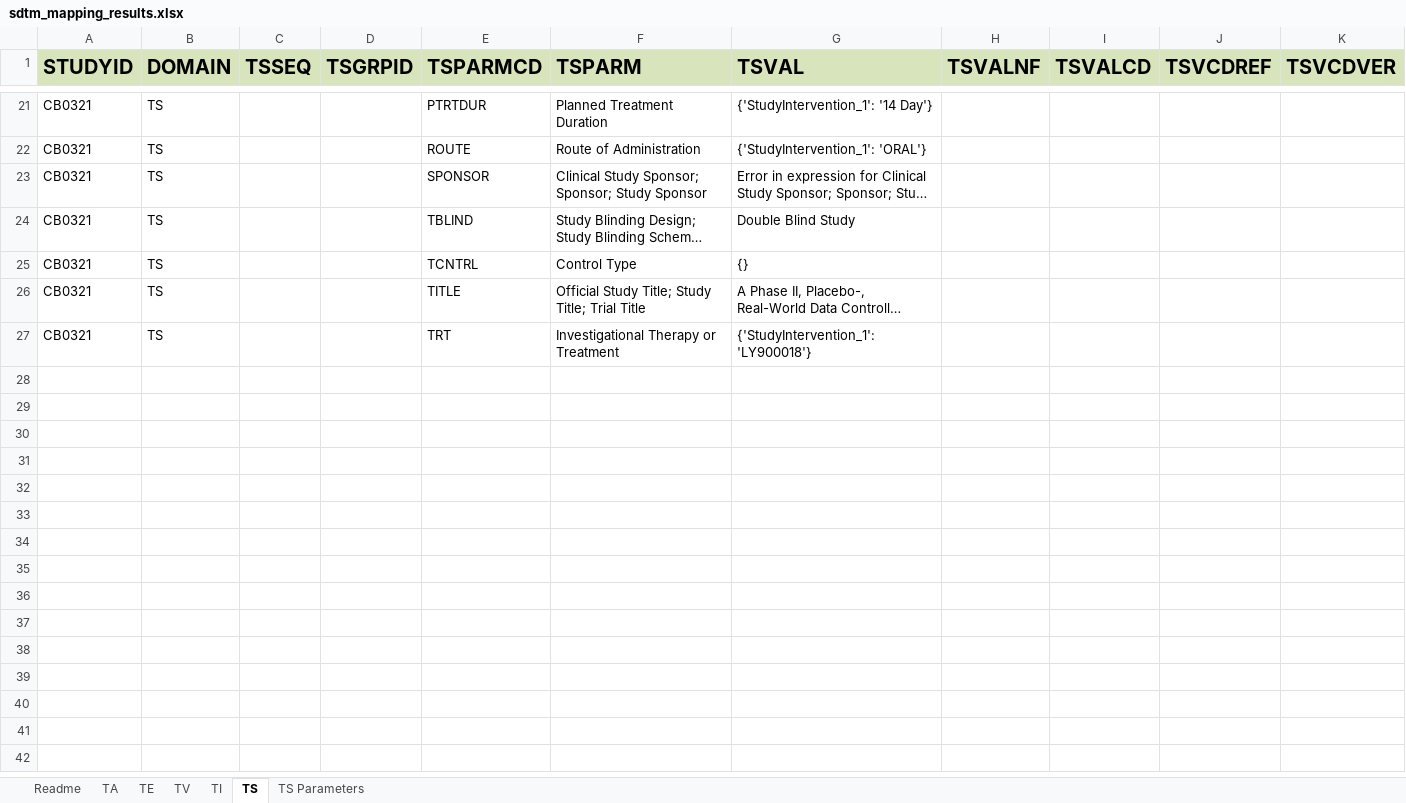
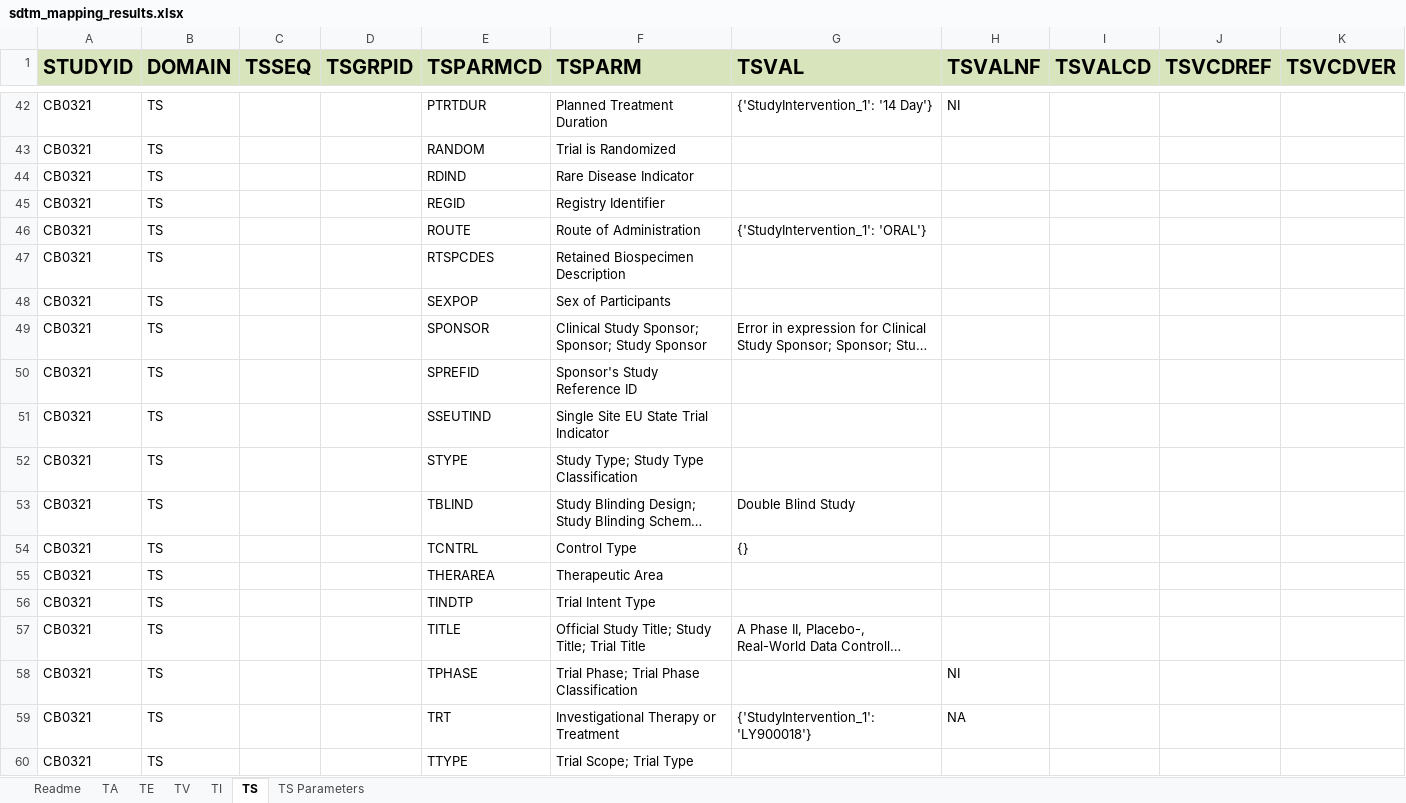
Before and after one commit to ClinLine/USDM_SDTM_mapper, an Excel workbook: Output/sdtm_mapping_results.xlsx, sheet TS, drawn as a sheet; only a part is shown, gaps mark what is left out; long unchanged cells end in …; values as stored, in another font and other column widths than the file's, no borders; addresses are those after the commit; the diff covers the shown part only; the diff names each change by its address in the sheet, - before the commit and + after, or states it on an @@ line.

```diff
--- a/Output/sdtm_mapping_results.xlsx (sheet TS)
+++ b/Output/sdtm_mapping_results.xlsx (sheet TS)
-H42 (TSVALNF): (empty)
+H42 (TSVALNF): NI
+row 43: CB0321 | TS |  |  | RANDOM | Trial is Randomized
+row 44: CB0321 | TS |  |  | RDIND | Rare Disease Indicator
+row 45: CB0321 | TS |  |  | REGID | Registry Identifier
+row 47: CB0321 | TS |  |  | RTSPCDES | Retained Biospecimen Description
+row 48: CB0321 | TS |  |  | SEXPOP | Sex of Participants
+row 50: CB0321 | TS |  |  | SPREFID | Sponsor's Study Reference ID
+row 51: CB0321 | TS |  |  | SSEUTIND | Single Site EU State Trial Indicator
+row 52: CB0321 | TS |  |  | STYPE | Study Type; Study Type Classification
+row 55: CB0321 | TS |  |  | THERAREA | Therapeutic Area
+row 56: CB0321 | TS |  |  | TINDTP | Trial Intent Type
+row 58: CB0321 | TS |  |  | TPHASE | Trial Phase; Trial Phase Classification |  | NI
-H59 (TSVALNF): (empty)
+H59 (TSVALNF): NA
+row 60: CB0321 | TS |  |  | TTYPE | Trial Scope; Trial Type
```
Also changed, not shown: 21 added rows and cell formats elsewhere in this sheet, 1 other file.
